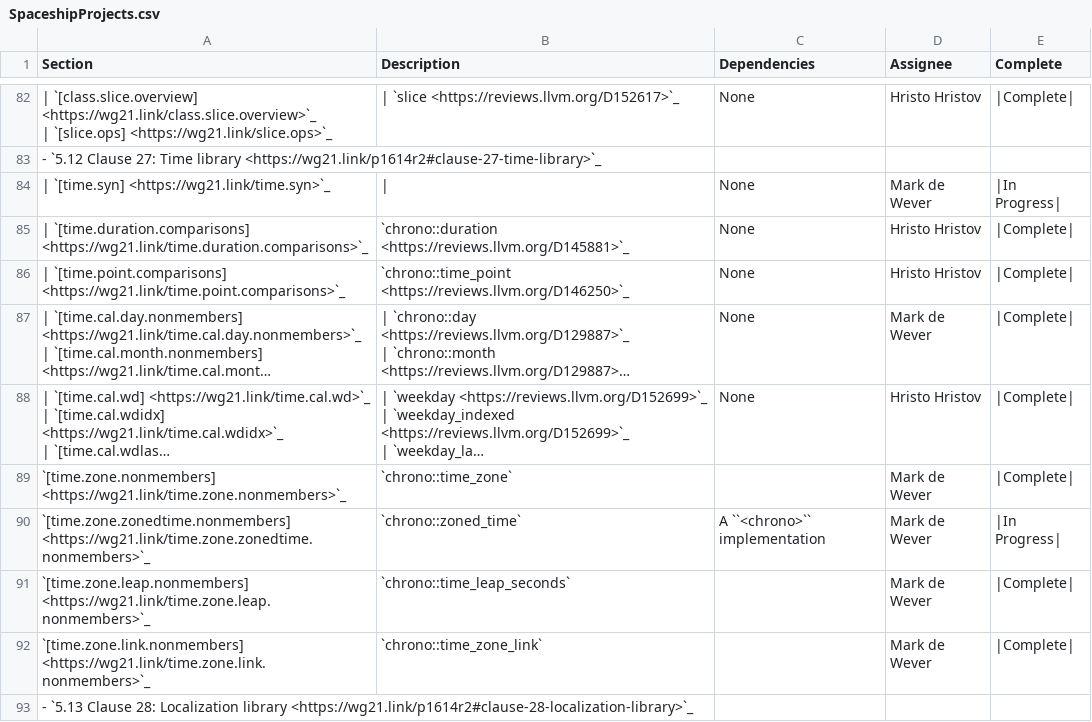
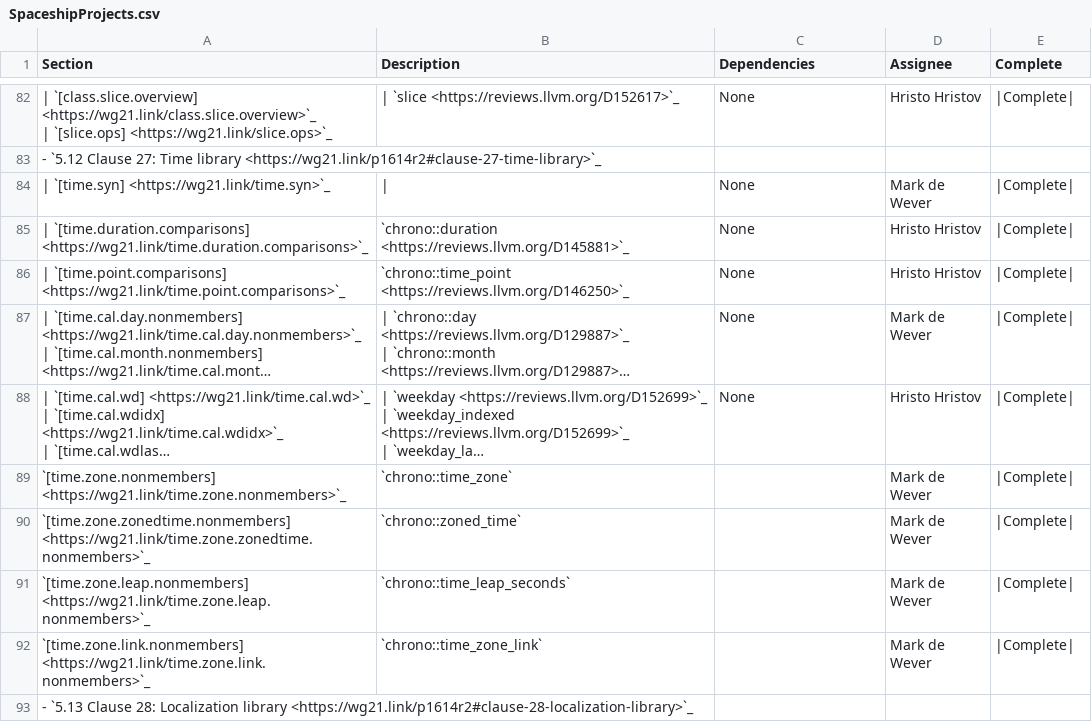
Before and after one commit to david-xl/llvm-project, a CSV file: libcxx/docs/Status/SpaceshipProjects.csv, drawn as a sheet; only a part is shown, gaps mark what is left out; long unchanged cells end in ….

Commit message:
[libc++][TZDB] Implements zoned_time's operator==. (#95140)
Implements parts of:
- P0355 Extending to chrono Calendars and Time Zones
- P1614R2 The Mothership has Landed

```diff
--- a/libcxx/docs/Status/SpaceshipProjects.csv
+++ b/libcxx/docs/Status/SpaceshipProjects.csv
@@ -142,3 +142,3 @@ Section,Description,Dependencies,Assignee,Complete
 - `5.12 Clause 27: Time library <https://wg21.link/p1614r2#clause-27-time-library>`_,,,,
-| `[time.syn] <https://wg21.link/time.syn>`_,|,None,Mark de Wever,|In Progress|
+| `[time.syn] <https://wg21.link/time.syn>`_,|,None,Mark de Wever,|Complete|
 | `[time.duration.comparisons] <https://wg21.link/time.duration.comparisons>`_, `chrono::duration <https://reviews.llvm.org/D145881>`_, None, Hristo Hristov, |Complete|
@@ -174,3 +174,3 @@ Section,Description,Dependencies,Assignee,Complete
 `[time.zone.nonmembers] <https://wg21.link/time.zone.nonmembers>`_,"`chrono::time_zone`",,Mark de Wever,|Complete|
-`[time.zone.zonedtime.nonmembers] <https://wg21.link/time.zone.zonedtime.nonmembers>`_,"`chrono::zoned_time`",A ``<chrono>`` implementation,Mark de Wever,|In Progress|
+`[time.zone.zonedtime.nonmembers] <https://wg21.link/time.zone.zonedtime.nonmembers>`_,"`chrono::zoned_time`",,Mark de Wever,|Complete|
 `[time.zone.leap.nonmembers] <https://wg21.link/time.zone.leap.nonmembers>`_,"`chrono::time_leap_seconds`",,Mark de Wever,|Complete|
```
Also changed, not shown: 3 other files.
